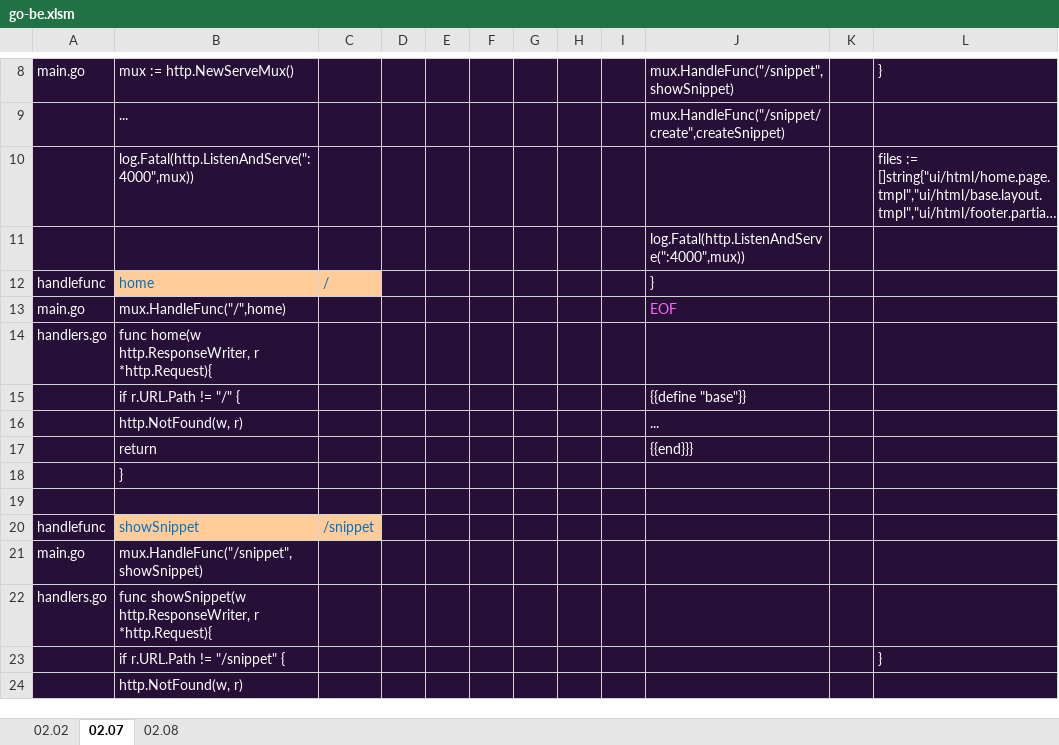
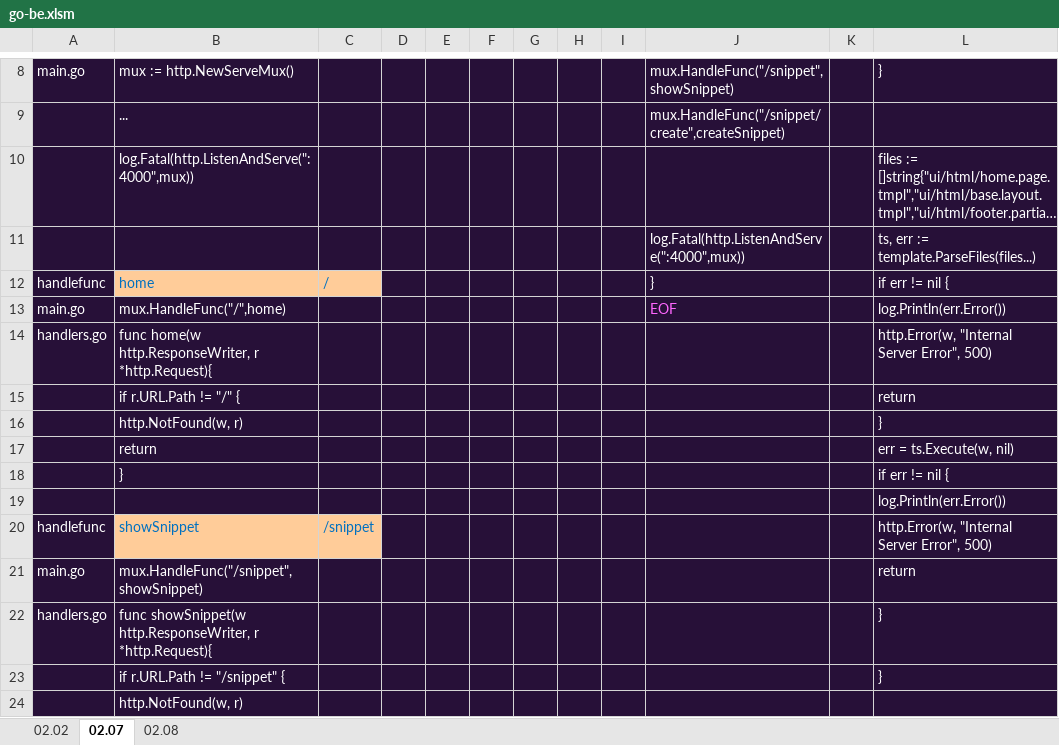
Before and after one commit to dfanghu/util, an Excel workbook: go-be.xlsm, sheet 02.07, drawn as a sheet; only a part is shown, gaps mark what is left out; long unchanged cells end in …; values as stored, in another font and other column widths than the file's, no borders; removed rows and columns are numbered as before the commit, all else as after; the diff names each change by its address in the sheet, - before the commit and + after, or states it on an @@ line.

```diff
--- a/go-be.xlsm (sheet 02.07)
+++ b/go-be.xlsm (sheet 02.07)
-L11: (empty)
+L11: ts, err := template.ParseFiles(files...)
-L12: (empty)
+L12: if err != nil {
-L13: (empty)
+L13: log.Println(err.Error())
-L14: (empty)
+L14: http.Error(w, "Internal Server Error", 500)
-row 15:  | if r.URL.Path != "/" { |  |  |  |  |  |  |  | {{define "base"}}
-row 16:  | http.NotFound(w, r) |  |  |  |  |  |  |  | ...
-row 17:  | return |  |  |  |  |  |  |  | {{end}}}
-row 18:  | }
-row 15: (empty)
+row 15:  | if r.URL.Path != "/" { |  |  |  |  |  |  |  |  |  | return
+row 16:  | http.NotFound(w, r) |  |  |  |  |  |  |  |  |  | }
+row 17:  | return |  |  |  |  |  |  |  |  |  | err = ts.Execute(w, nil)
+row 18:  | } |  |  |  |  |  |  |  |  |  | if err != nil {
+row 19:  |  |  |  |  |  |  |  |  |  |  | log.Println(err.Error())
-L20: (empty)
+L20: http.Error(w, "Internal Server Error", 500)
-L21: (empty)
+L21: return
-L22: (empty)
+L22: }
```
Also changed, not shown: sheet 02.08, 1 other file.
